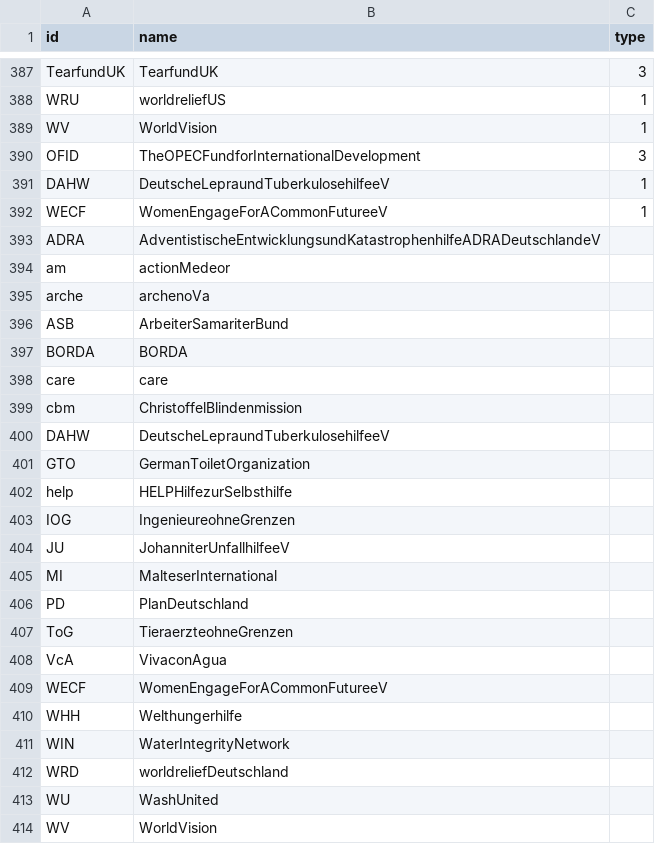
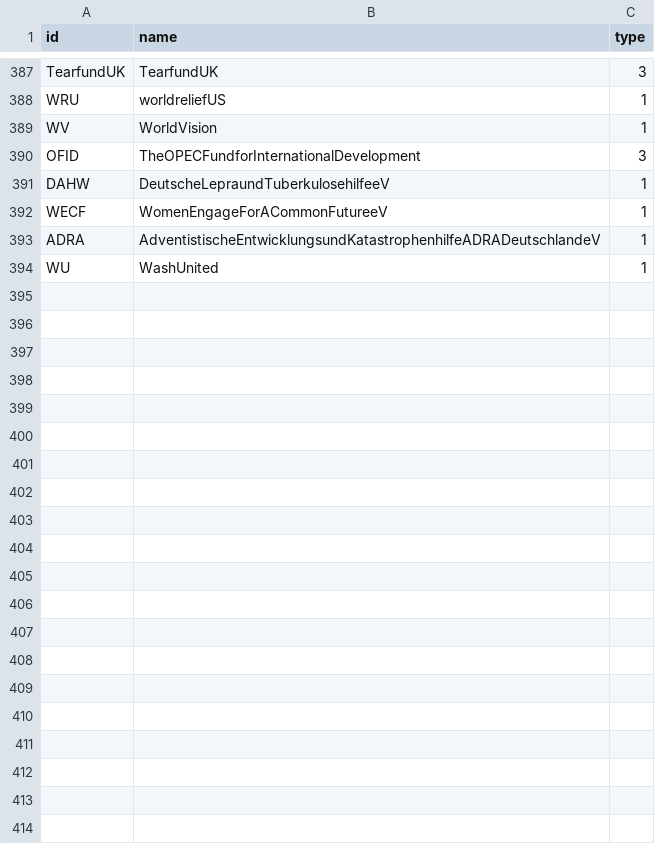
Before and after one commit to hdm-sw184/Die-magische-Sieben, a CSV file: 226305_Projekt_WashNetzwerk_Unterstützernetzwerk_Nodelist.csv, drawn as a sheet; only a part is shown, gaps mark what is left out.

Commit message:
Update 226305_Projekt_WashNetzwerk_Unterstützernetzwerk_Nodelist.csv

```diff
--- a/226305_Projekt_WashNetzwerk_Unterstützernetzwerk_Nodelist.csv
+++ b/226305_Projekt_WashNetzwerk_Unterstützernetzwerk_Nodelist.csv
@@ -392,23 +392,3 @@ DAHW,DeutscheLepraundTuberkulosehilfeeV,1
 WECF,WomenEngageForACommonFutureeV,1
-ADRA,AdventistischeEntwicklungsundKatastrophenhilfeADRADeutschlandeV
-am,actionMedeor
-arche,archenoVa
-ASB,ArbeiterSamariterBund
-BORDA,BORDA
-care,care
-cbm,ChristoffelBlindenmission
-DAHW,DeutscheLepraundTuberkulosehilfeeV
-GTO,GermanToiletOrganization
-help,HELPHilfezurSelbsthilfe
-IOG,IngenieureohneGrenzen
-JU,JohanniterUnfallhilfeeV
-MI,MalteserInternational
-PD,PlanDeutschland
-ToG,TieraerzteohneGrenzen
-VcA,VivaconAgua
-WECF,WomenEngageForACommonFutureeV
-WHH,Welthungerhilfe
-WIN,WaterIntegrityNetwork
-WRD,worldreliefDeutschland
-WU,WashUnited
-WV,WorldVision
+ADRA,AdventistischeEntwicklungsundKatastrophenhilfeADRADeutschlandeV,1
+WU,WashUnited,1
```
